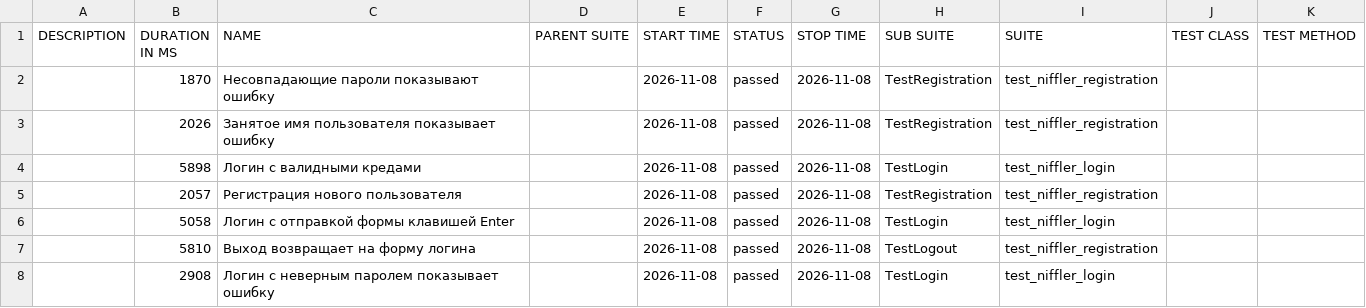
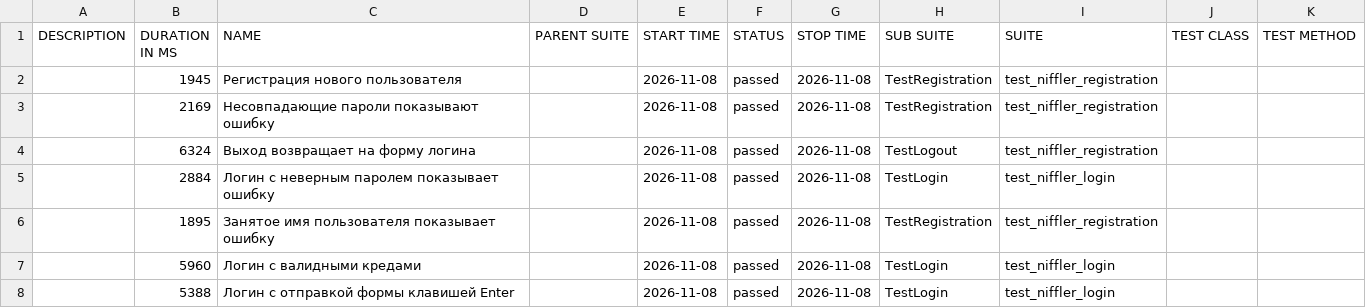
Before and after one commit to L4m4w/getting-started-python, a CSV file: data/suites.csv, drawn as a sheet.

```diff
--- a/data/suites.csv
+++ b/data/suites.csv
@@ -1,8 +1,8 @@
 "DESCRIPTION","DURATION IN MS","NAME","PARENT SUITE","START TIME","STATUS","STOP TIME","SUB SUITE","SUITE","TEST CLASS","TEST METHOD"
-"","1870","Несовпадающие пароли показывают ошибку","","2026-11-08","passed","2026-11-08","TestRegistration","test_niffler_registration","",""
-"","2026","Занятое имя пользователя показывает ошибку","","2026-11-08","passed","2026-11-08","TestRegistration","test_niffler_registration","",""
-"","5898","Логин с валидными кредами","","2026-11-08","passed","2026-11-08","TestLogin","test_niffler_login","",""
-"","2057","Регистрация нового пользователя","","2026-11-08","passed","2026-11-08","TestRegistration","test_niffler_registration","",""
-"","5058","Логин с отправкой формы клавишей Enter","","2026-11-08","passed","2026-11-08","TestLogin","test_niffler_login","",""
-"","5810","Выход возвращает на форму логина","","2026-11-08","passed","2026-11-08","TestLogout","test_niffler_registration","",""
-"","2908","Логин с неверным паролем показывает ошибку","","2026-11-08","passed","2026-11-08","TestLogin","test_niffler_login","",""
+"","1945","Регистрация нового пользователя","","2026-11-08","passed","2026-11-08","TestRegistration","test_niffler_registration","",""
+"","2169","Несовпадающие пароли показывают ошибку","","2026-11-08","passed","2026-11-08","TestRegistration","test_niffler_registration","",""
+"","6324","Выход возвращает на форму логина","","2026-11-08","passed","2026-11-08","TestLogout","test_niffler_registration","",""
+"","2884","Логин с неверным паролем показывает ошибку","","2026-11-08","passed","2026-11-08","TestLogin","test_niffler_login","",""
+"","1895","Занятое имя пользователя показывает ошибку","","2026-11-08","passed","2026-11-08","TestRegistration","test_niffler_registration","",""
+"","5960","Логин с валидными кредами","","2026-11-08","passed","2026-11-08","TestLogin","test_niffler_login","",""
+"","5388","Логин с отправкой формы клавишей Enter","","2026-11-08","passed","2026-11-08","TestLogin","test_niffler_login","",""
```
Also changed, not shown: data/behaviors.csv, 34 other files.
